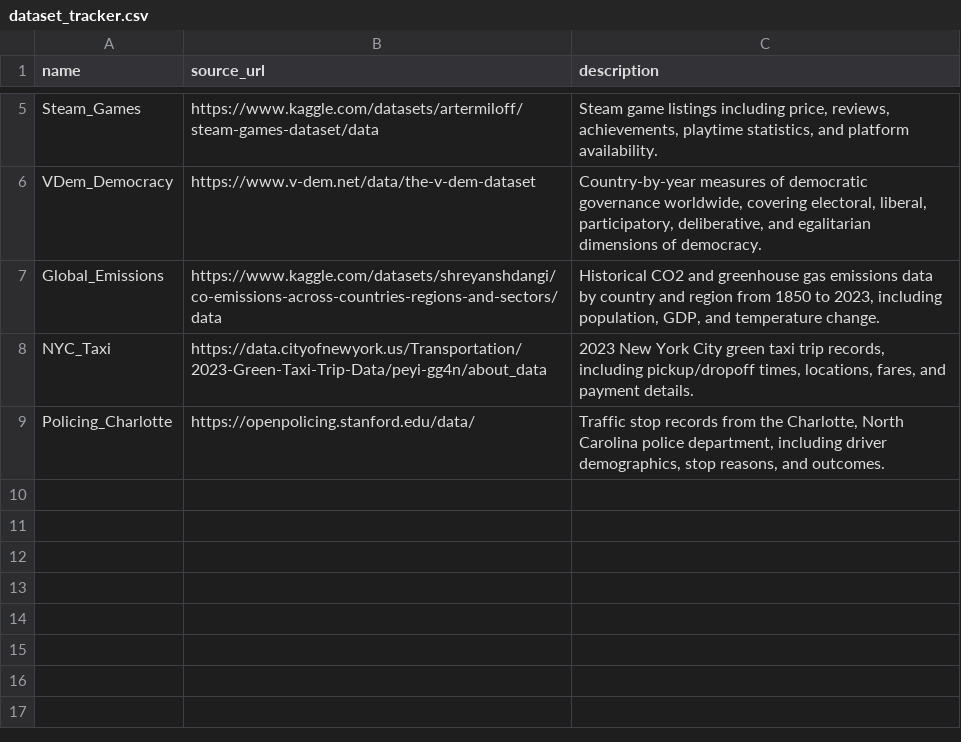
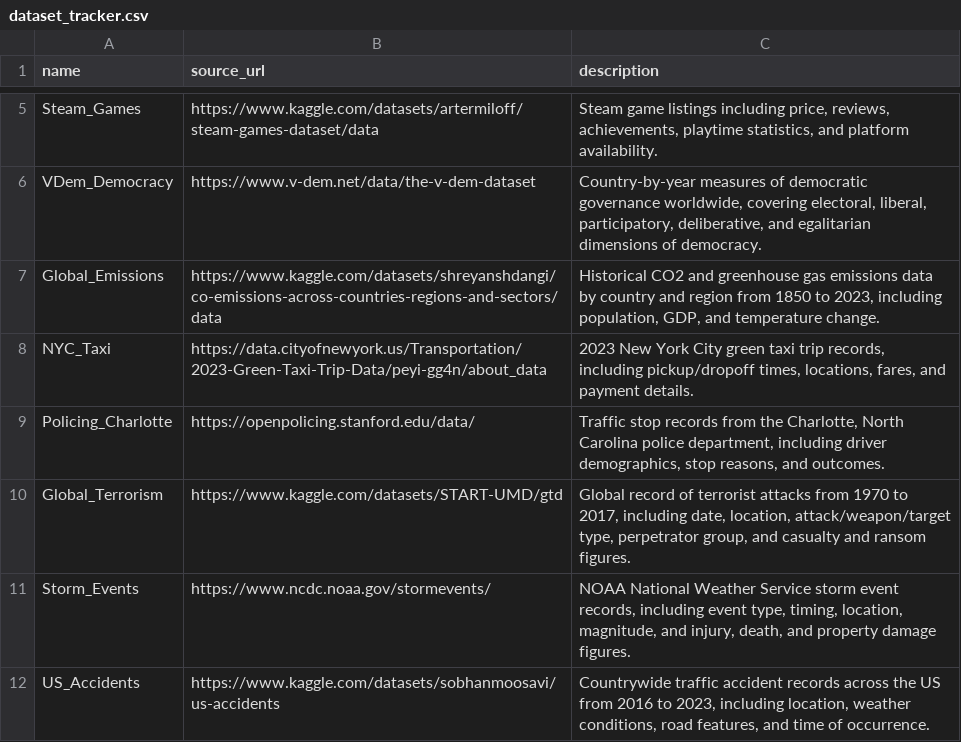
Before and after one commit to AlexNajy/dsci320-dataset-explorer, a CSV file: dataset_tracker.csv, drawn as a sheet; only a part is shown, gaps mark what is left out; the diff names each change by its address in the sheet, - before the commit and + after, or states it on an @@ line.

```diff
--- a/dataset_tracker.csv
+++ b/dataset_tracker.csv
+row 10: Global_Terrorism | https://www.kaggle.com/datasets/START-UMD/gtd | Global record of terrorist attacks from 1970 to 2017, including date, location, attack/weapon/target type, perpetrator group, and casualty and ransom figures.
+row 11: Storm_Events | https://www.ncdc.noaa.gov/stormevents/ | NOAA National Weather Service storm event records, including event type, timing, location, magnitude, and injury, death, and property damage figures.
+row 12: US_Accidents | https://www.kaggle.com/datasets/sobhanmoosavi/us-accidents | Countrywide traffic accident records across the US from 2016 to 2023, including location, weather conditions, road features, and time of occurrence.
```
Also changed, not shown: data/tracked/dataset_tracker.csv, 7 other files.
